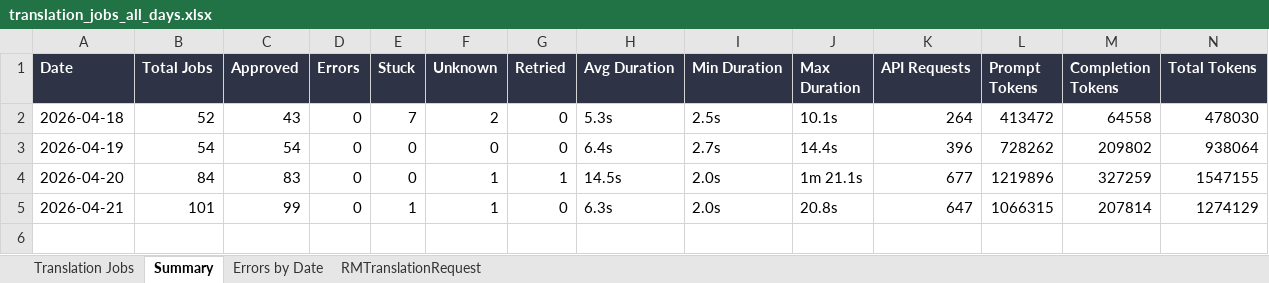
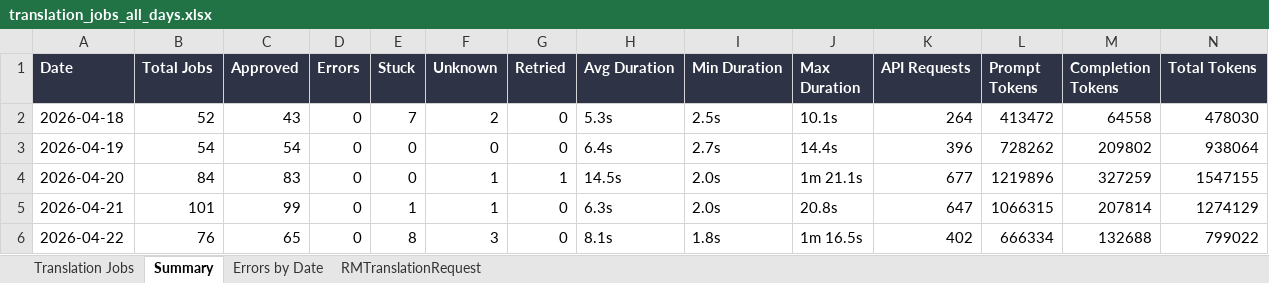
Before and after one commit to adeporra/rm-translation-reports, an Excel workbook: translation_jobs_all_days.xlsx, sheet Summary, drawn as a sheet; values as stored, in another font and other column widths than the file's, no borders; the diff names each change by its address in the sheet, - before the commit and + after, or states it on an @@ line.

```diff
--- a/translation_jobs_all_days.xlsx (sheet Summary)
+++ b/translation_jobs_all_days.xlsx (sheet Summary)
+row 6: 2026-04-22 | 76 | 65 | 0 | 8 | 3 | 0 | 8.1s | 1.8s | 1m 16.5s | 402 | 666334 | 132688 | 799022
```
Also changed, not shown: sheet Translation Jobs, sheet RMTranslationRequest, sheet Errors by Date, 5 other files.
